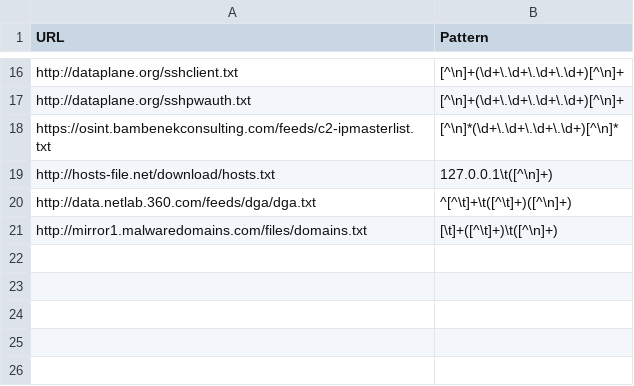
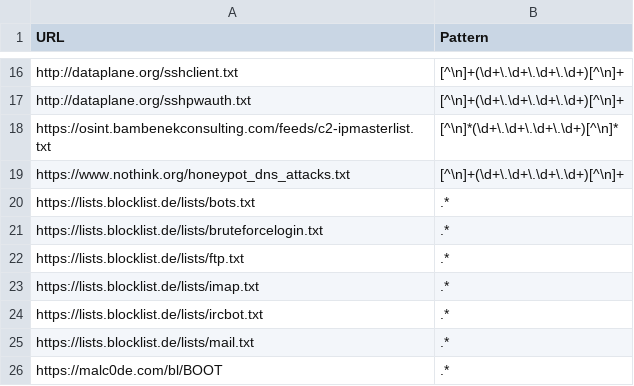
Before and after one commit to suzukikijai/ThreatIntelligenceFeedGatherer, a CSV file: ip.csv, drawn as a sheet; only a part is shown, gaps mark what is left out.

```diff
--- a/ip.csv
+++ b/ip.csv
@@ -18,4 +18,9 @@ http://dataplane.org/sshpwauth.txt,[^\n]+(\d+\.\d+\.\d+\.\d+)[^\n]+
 https://osint.bambenekconsulting.com/feeds/c2-ipmasterlist.txt,[^\n]*(\d+\.\d+\.\d+\.\d+)[^\n]*
-http://hosts-file.net/download/hosts.txt,127.0.0.1\t([^\n]+)
-http://data.netlab.360.com/feeds/dga/dga.txt,^[^\t]+\t([^\t]+)([^\n]+)
-http://mirror1.malwaredomains.com/files/domains.txt,[\t]+([^\t]+)\t([^\n]+)
+https://www.nothink.org/honeypot_dns_attacks.txt,[^\n]+(\d+\.\d+\.\d+\.\d+)[^\n]+
+https://lists.blocklist.de/lists/bots.txt,.*
+https://lists.blocklist.de/lists/bruteforcelogin.txt,.*
+https://lists.blocklist.de/lists/ftp.txt,.*
+https://lists.blocklist.de/lists/imap.txt,.*
+https://lists.blocklist.de/lists/ircbot.txt,.*
+https://lists.blocklist.de/lists/mail.txt,.*
+https://malc0de.com/bl/BOOT,.*
```
Also changed, not shown: domain.csv.
